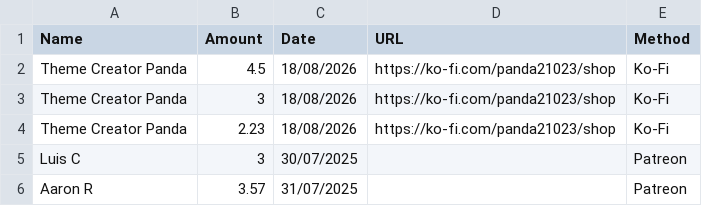
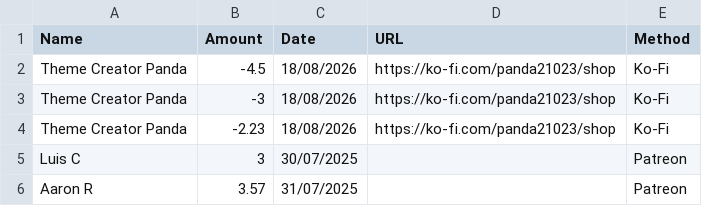
Before and after one commit to y1-community/Innioasis-Updater, a CSV file: donors.csv, drawn as a sheet; only a part is shown.

Commit message:
Add files via upload

```diff
--- a/donors.csv
+++ b/donors.csv
@@ -1,5 +1,5 @@
 Name,Amount,Date,URL,Method
-Theme Creator Panda,4.5,18/08/2026,https://ko-fi.com/panda21023/shop,Ko-Fi
-Theme Creator Panda,3,18/08/2026,https://ko-fi.com/panda21023/shop,Ko-Fi
-Theme Creator Panda,2.23,18/08/2026,https://ko-fi.com/panda21023/shop,Ko-Fi
+Theme Creator Panda,-4.5,18/08/2026,https://ko-fi.com/panda21023/shop,Ko-Fi
+Theme Creator Panda,-3,18/08/2026,https://ko-fi.com/panda21023/shop,Ko-Fi
+Theme Creator Panda,-2.23,18/08/2026,https://ko-fi.com/panda21023/shop,Ko-Fi
 Luis C,3,30/07/2025,,Patreon
```
